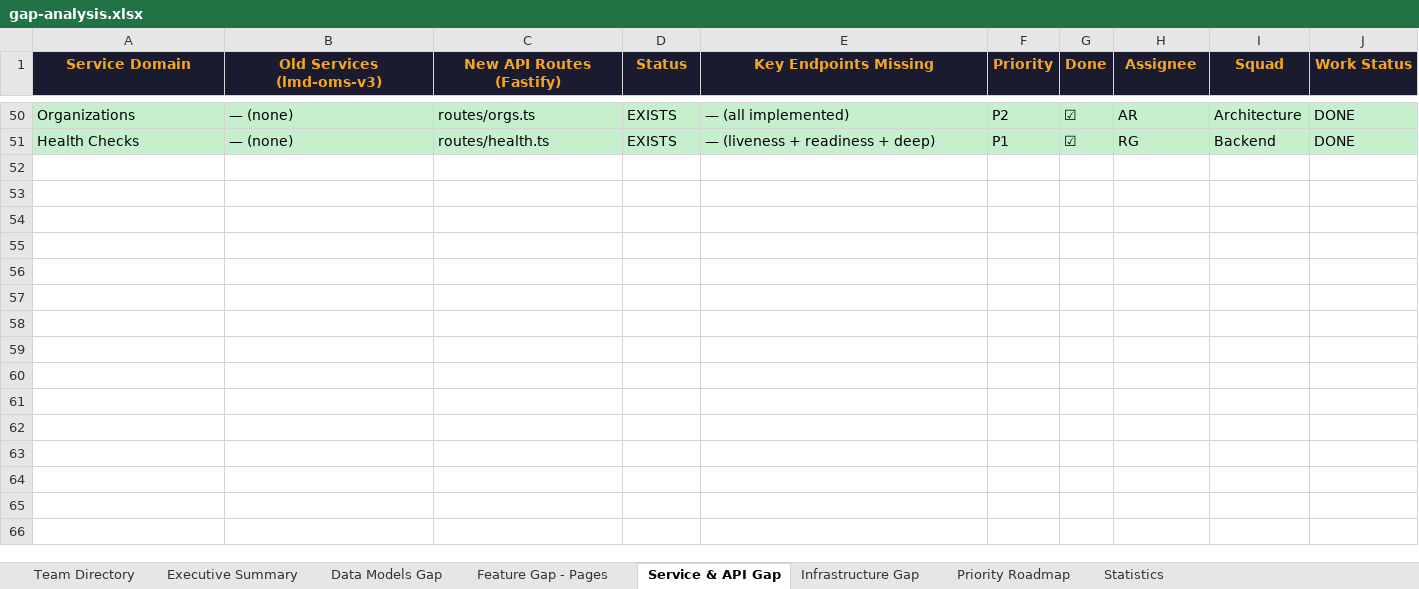
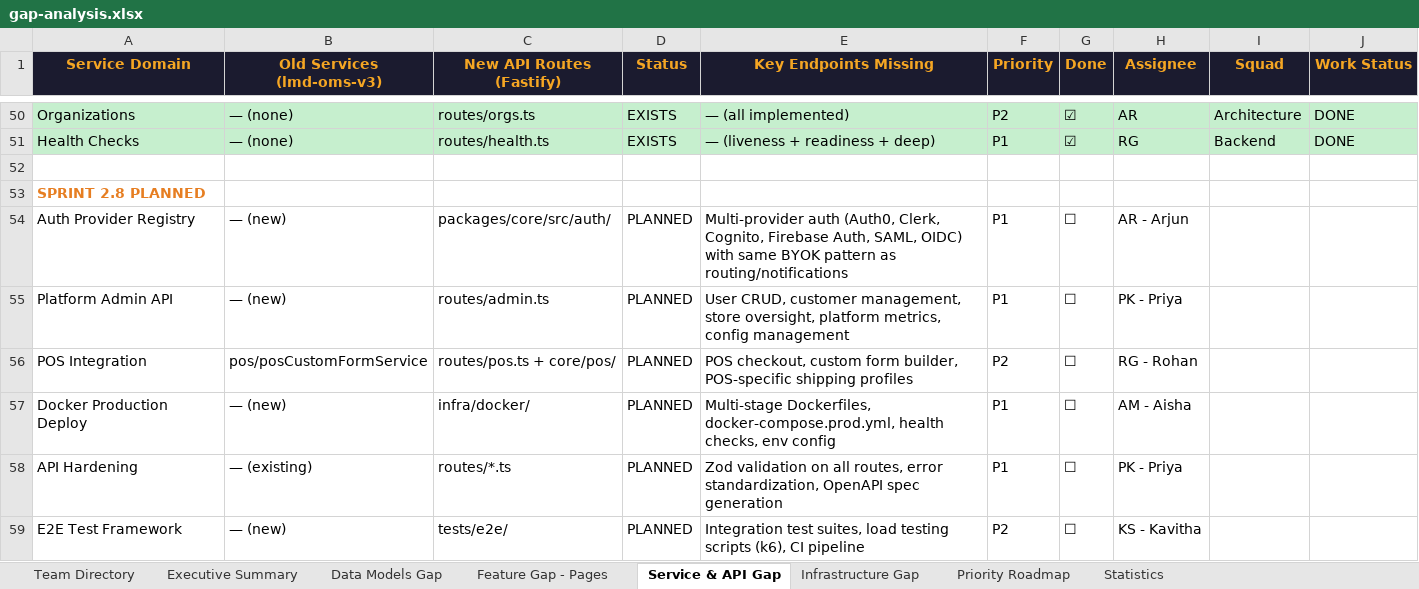
Before and after one commit to wityliti/witylogix, an Excel workbook: gap-analysis.xlsx, sheet Service & API Gap, drawn as a sheet; only a part is shown, gaps mark what is left out; values as stored, in another font and other column widths than the file's, no borders; the diff names each change by its address in the sheet, - before the commit and + after, or states it on an @@ line.

```diff
--- a/gap-analysis.xlsx (sheet Service & API Gap)
+++ b/gap-analysis.xlsx (sheet Service & API Gap)
+row 52: (empty)
+row 53: SPRINT 2.8 PLANNED
+row 54: Auth Provider Registry | — (new) | packages/core/src/auth/ | PLANNED | Multi-provider auth (Auth0, Clerk, Cognito, Firebase Auth, SAML, OIDC) with same BYOK pattern as routing/notifications | P1 | ☐ | AR - Arjun
+row 55: Platform Admin API | — (new) | routes/admin.ts | PLANNED | User CRUD, customer management, store oversight, platform metrics, config management | P1 | ☐ | PK - Priya
+row 56: POS Integration | pos/posCustomFormService | routes/pos.ts + core/pos/ | PLANNED | POS checkout, custom form builder, POS-specific shipping profiles | P2 | ☐ | RG - Rohan
+row 57: Docker Production Deploy | — (new) | infra/docker/ | PLANNED | Multi-stage Dockerfiles, docker-compose.prod.yml, health checks, env config | P1 | ☐ | AM - Aisha
+row 58: API Hardening | — (existing) | routes/*.ts | PLANNED | Zod validation on all routes, error standardization, OpenAPI spec generation | P1 | ☐ | PK - Priya
+row 59: E2E Test Framework | — (new) | tests/e2e/ | PLANNED | Integration test suites, load testing scripts (k6), CI pipeline | P2 | ☐ | KS - Kavitha
```
Also changed, not shown: sheet Data Models Gap, sheet Priority Roadmap, sheet Feature Gap - Pages, sheet Infrastructure Gap, sheet Statistics, 53 other files.
